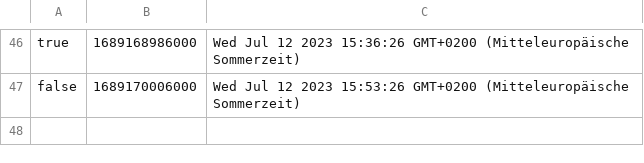
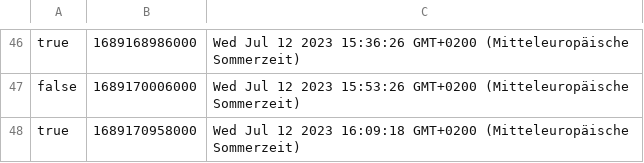
Before and after one commit to danielraso7/Node-OPCUA-WebApp, a CSV file: csv/12_07_2023/anlageAutomatik.csv, drawn as a sheet; only a part is shown, gaps mark what is left out; the diff names each change by its address in the sheet, - before the commit and + after, or states it on an @@ line.

```diff
--- a/csv/12_07_2023/anlageAutomatik.csv
+++ b/csv/12_07_2023/anlageAutomatik.csv
+row 48: true | 1689170958000 | Wed Jul 12 2023 16:09:18 GMT+0200 (Mitteleuropäische Sommerzeit)
```
Also changed, not shown: csv/12_07_2023/stromBesaeumer1.csv, csv/12_07_2023/stromBesaeumer2.csv, 1 other file.
